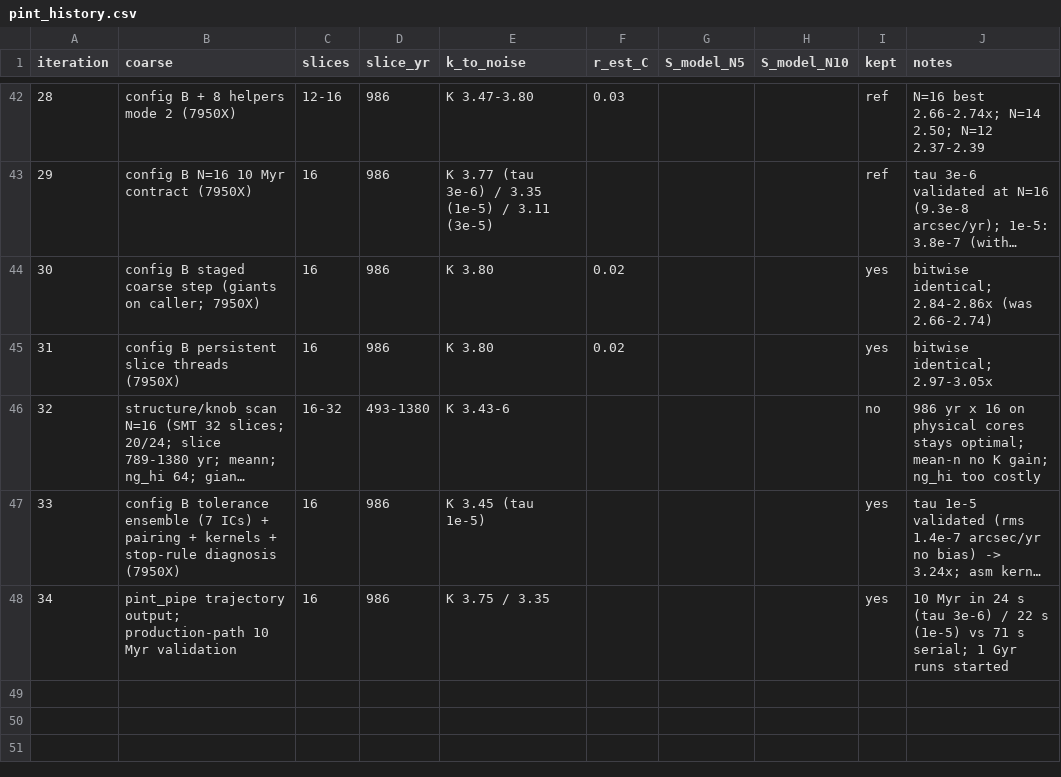
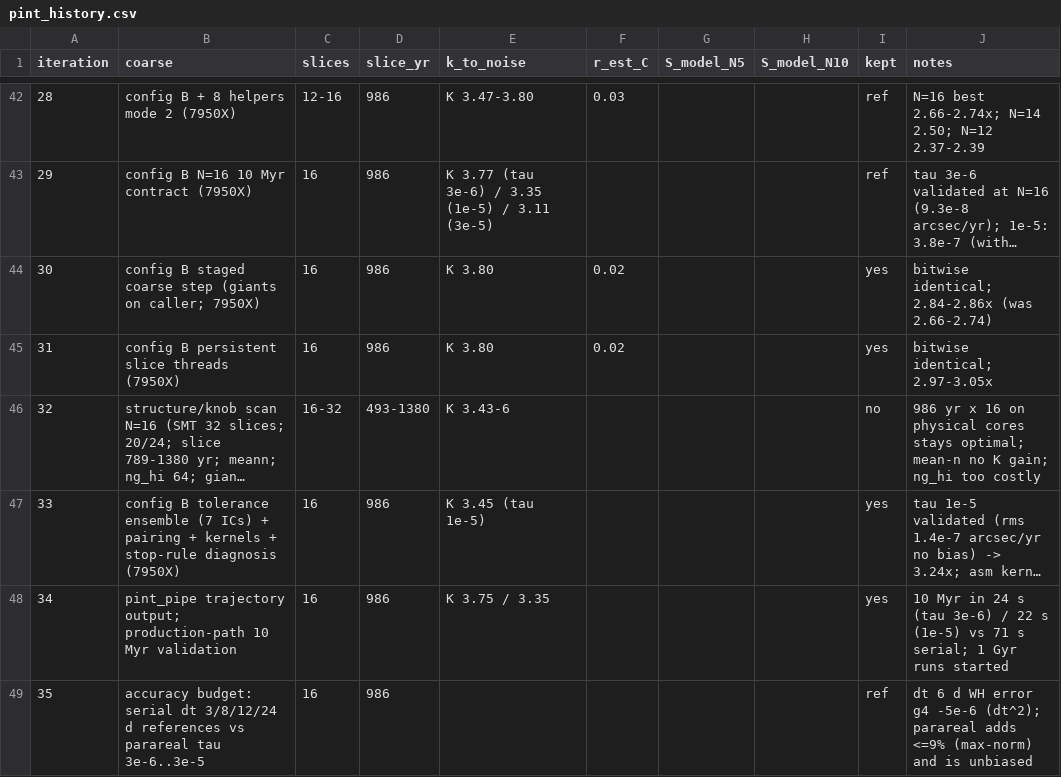
Before and after one commit to hippke/parachron, a CSV file: whfaster/pint_history.csv, drawn as a sheet; only a part is shown, gaps mark what is left out; long unchanged cells end in ….

```diff
--- a/whfaster/pint_history.csv
+++ b/whfaster/pint_history.csv
@@ -48 +48,2 @@ iteration,coarse,slices,slice_yr,k_to_noise,r_est_C,S_model_N5,S_model_N10,kept,
 34,pint_pipe trajectory output; production-path 10 Myr validation,16,986,K 3.75 / 3.35,,,,yes,10 Myr in 24 s (tau 3e-6) / 22 s (1e-5) vs 71 s serial; 1 Gyr runs started
+35,accuracy budget: serial dt 3/8/12/24 d references vs parareal tau 3e-6..3e-5,16,986,,,,,ref,dt 6 d WH error g4 -5e-6 (dt^2); parareal adds <=9% (max-norm) and is unbiased
```
Also changed, not shown: 2 other files.
